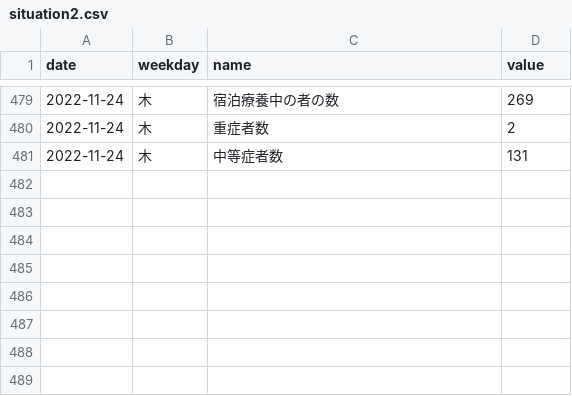
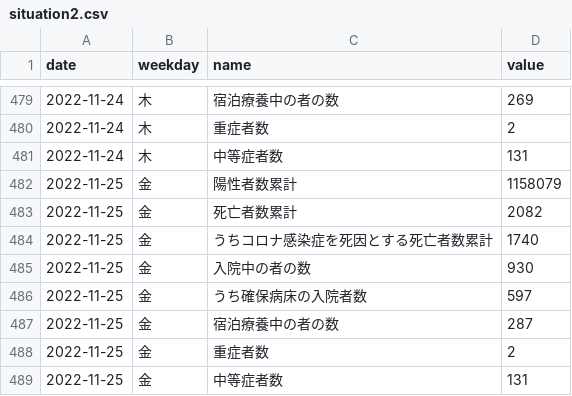
Before and after one commit to kzktmr/Covid19Dashboard, a CSV file: data/situation2.csv, drawn as a sheet; only a part is shown, gaps mark what is left out; the diff names each change by its address in the sheet, - before the commit and + after, or states it on an @@ line.

Commit message:
Data updated

```diff
--- a/data/situation2.csv
+++ b/data/situation2.csv
+row 482: 2022-11-25 | 金 | 陽性者数累計 | 1158079
+row 483: 2022-11-25 | 金 | 死亡者数累計 | 2082
+row 484: 2022-11-25 | 金 | うちコロナ感染症を死因とする死亡者数累計 | 1740
+row 485: 2022-11-25 | 金 | 入院中の者の数 | 930
+row 486: 2022-11-25 | 金 | うち確保病床の入院者数 | 597
+row 487: 2022-11-25 | 金 | 宿泊療養中の者の数 | 287
+row 488: 2022-11-25 | 金 | 重症者数 | 2
+row 489: 2022-11-25 | 金 | 中等症者数 | 131
```
Also changed, not shown: data/newlycases.csv, data/severe_cases.csv.
